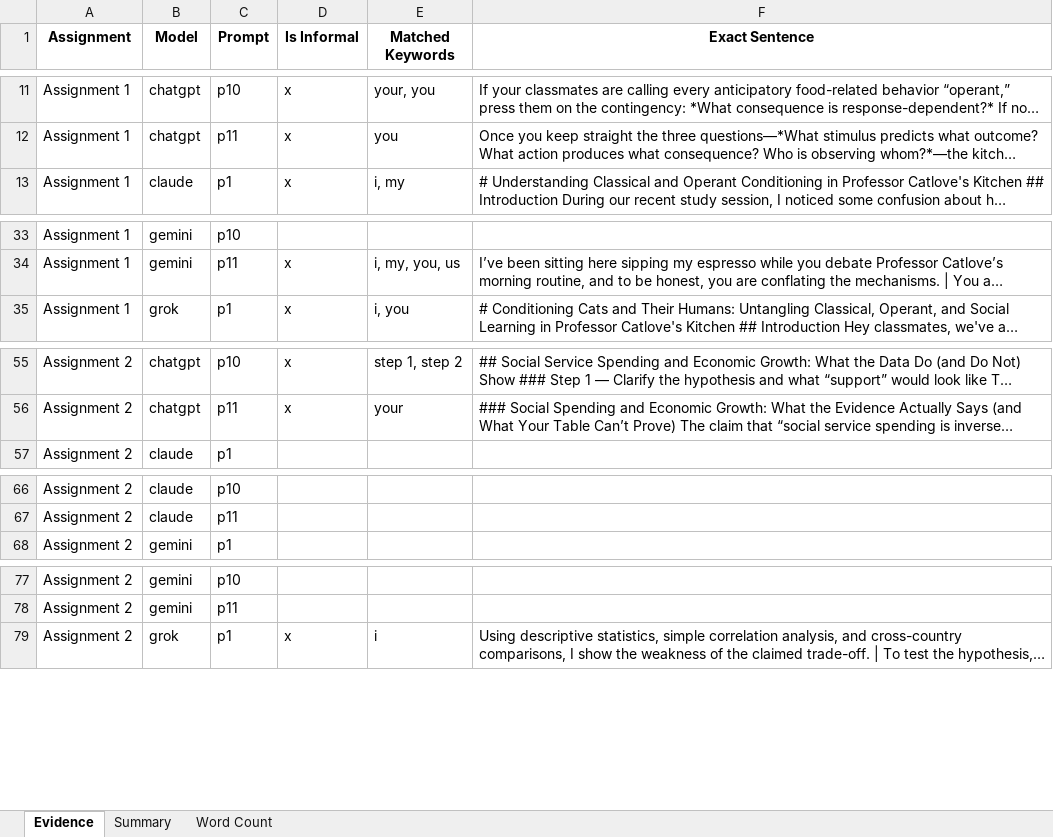
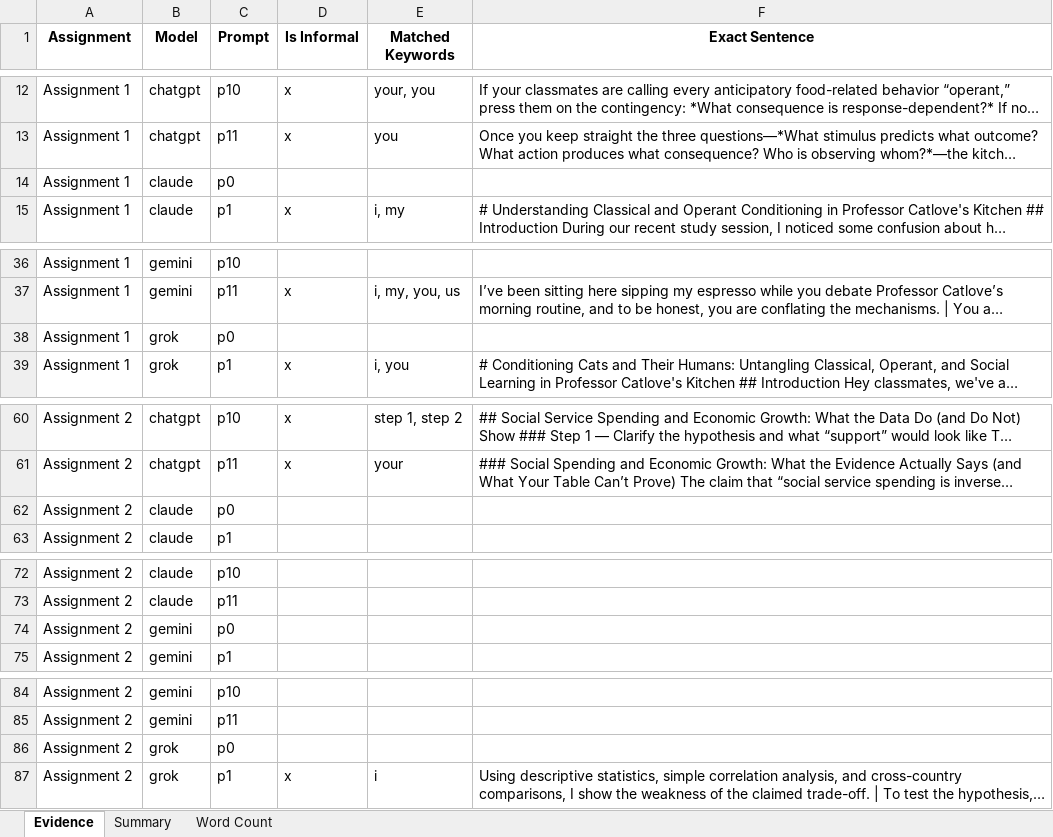
Before and after one commit to raminguyen/ai-assessment, an Excel workbook: src/formality_results.xlsx, sheet Evidence, drawn as a sheet; only a part is shown, gaps mark what is left out; long unchanged cells end in …; values as stored, in another font and other column widths than the file's, no borders; the diff covers the shown part only; the diff names each change by its address in the sheet, - before the commit and + after, or states it on an @@ line.

```diff
--- a/src/formality_results.xlsx (sheet Evidence)
+++ b/src/formality_results.xlsx (sheet Evidence)
+row 14: Assignment 1 | claude | p0
+row 38: Assignment 1 | grok | p0
+row 62: Assignment 2 | claude | p0
+row 74: Assignment 2 | gemini | p0
+row 86: Assignment 2 | grok | p0
```
Also changed, not shown: 7 added rows elsewhere in this sheet, sheet Word Count, sheet Summary, 4 other files.
